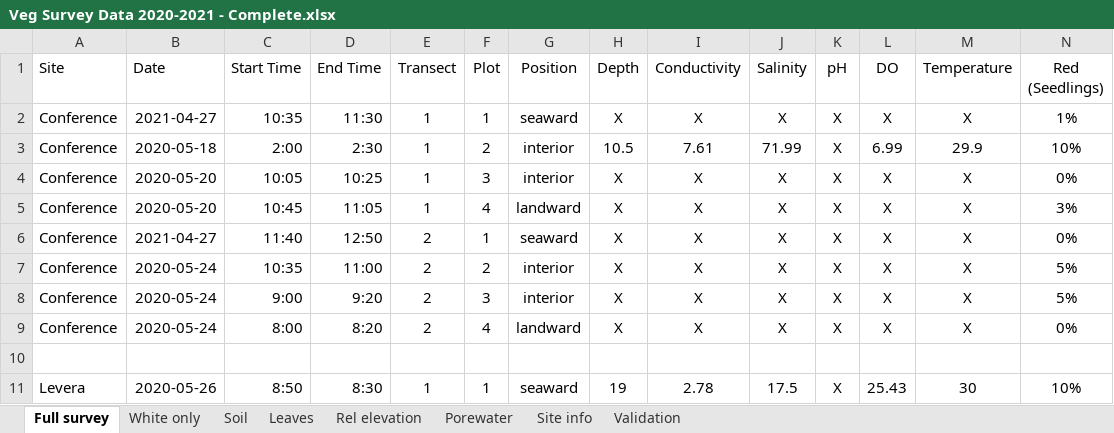
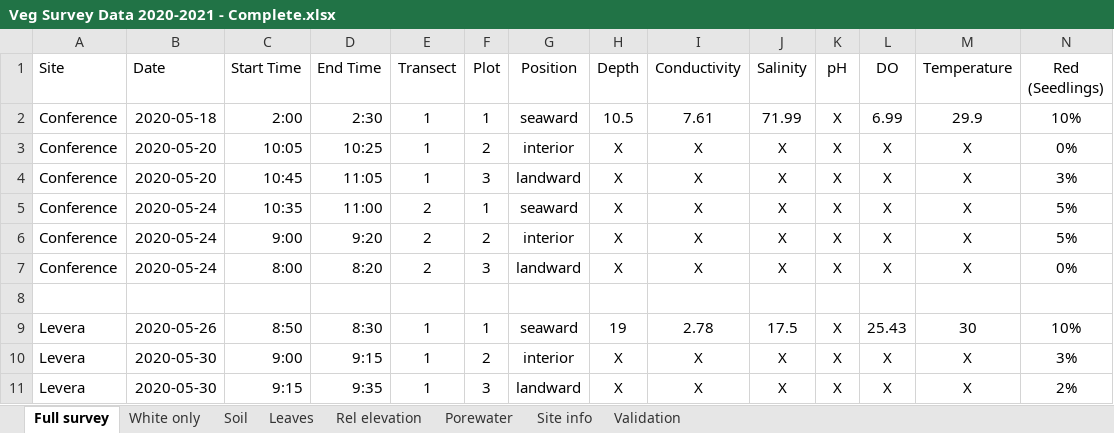
Before and after one commit to Gaea-Conservation-Network/birds_grenada_mangroves, an Excel workbook: data/Veg Survey Data 2020-2021 - Complete.xlsx, sheet Full survey, drawn as a sheet; only a part is shown; the shorter side is filled out with more unchanged rows; values as stored, in another font and other column widths than the file's, no borders; removed rows and columns are numbered as before the commit, all else as after; rows hold the shown columns only; the diff names each change by its address in the sheet, - before the commit and + after, or states it on an @@ line.

```diff
--- a/data/Veg Survey Data 2020-2021 - Complete.xlsx (sheet Full survey)
+++ b/data/Veg Survey Data 2020-2021 - Complete.xlsx (sheet Full survey)
-row 2: Conference | 2021-04-27 | 10:35 | 11:30 | 1 | 1 | seaward | X | X | X | X | X | X | 1%
-F2 (Plot): 2
+F2 (Plot): 1
-G2 (Position): interior
+G2 (Position): seaward
-F3 (Plot): 3
+F3 (Plot): 2
-F4 (Plot): 4
+F4 (Plot): 3
-row 6: Conference | 2021-04-27 | 11:40 | 12:50 | 2 | 1 | seaward | X | X | X | X | X | X | 0%
-F5 (Plot): 2
+F5 (Plot): 1
-G5 (Position): interior
+G5 (Position): seaward
-F6 (Plot): 3
+F6 (Plot): 2
-F7 (Plot): 4
+F7 (Plot): 3
```
Also changed, not shown: sheet Validation, 2 other files.
